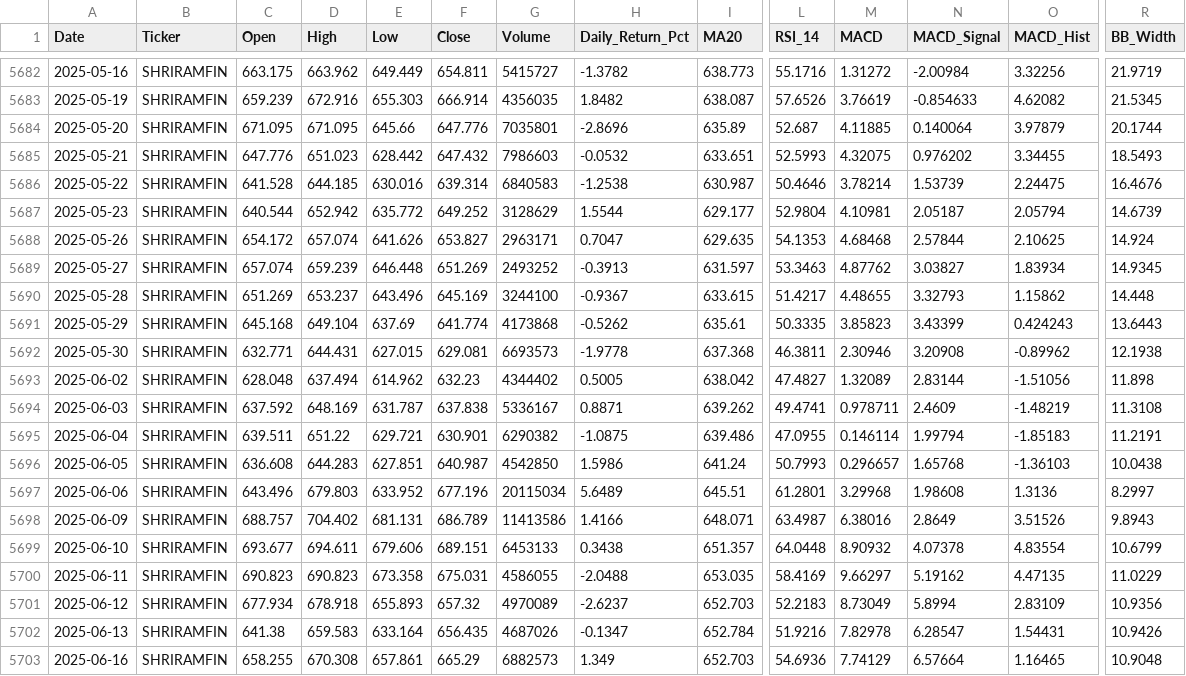
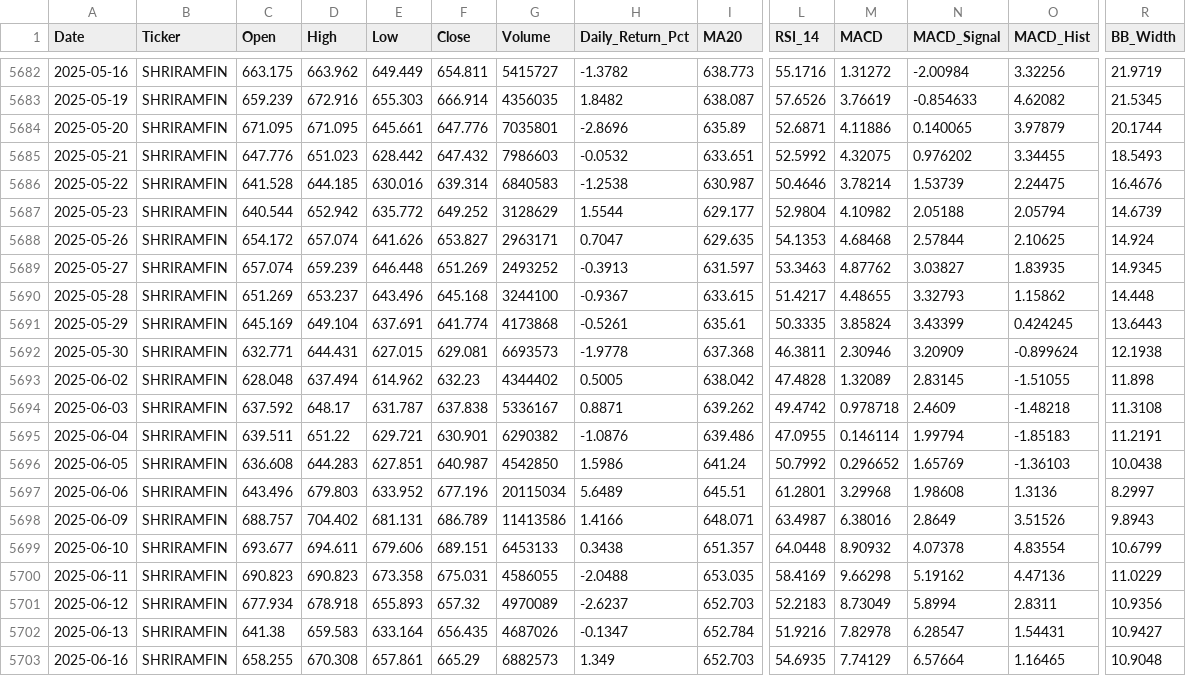
Before and after one commit to wimpypython/nifty-stock-intelligence, a CSV file: data/historical/SHRIRAMFIN.csv, drawn as a sheet; only a part is shown, gaps mark what is left out; the diff covers the shown part only; the diff names each change by its address in the sheet, - before the commit and + after, or states it on an @@ line.

```diff
--- a/data/historical/SHRIRAMFIN.csv
+++ b/data/historical/SHRIRAMFIN.csv
-E5684 (Low): 645.66
+E5684 (Low): 645.661
-L5684 (RSI_14): 52.687
+L5684 (RSI_14): 52.6871
-M5684 (MACD): 4.11885
+M5684 (MACD): 4.11886
-N5684 (MACD_Signal): 0.140064
+N5684 (MACD_Signal): 0.140065
-L5685 (RSI_14): 52.5993
+L5685 (RSI_14): 52.5992
-M5687 (MACD): 4.10981
+M5687 (MACD): 4.10982
-N5687 (MACD_Signal): 2.05187
+N5687 (MACD_Signal): 2.05188
-O5689 (MACD_Hist): 1.83934
+O5689 (MACD_Hist): 1.83935
-F5690 (Close): 645.169
+F5690 (Close): 645.168
-C5691 (Open): 645.168
+C5691 (Open): 645.169
-E5691 (Low): 637.69
+E5691 (Low): 637.691
-H5691 (Daily_Return_Pct): -0.5262
+H5691 (Daily_Return_Pct): -0.5261
-M5691 (MACD): 3.85823
+M5691 (MACD): 3.85824
-O5691 (MACD_Hist): 0.424243
+O5691 (MACD_Hist): 0.424245
-N5692 (MACD_Signal): 3.20908
+N5692 (MACD_Signal): 3.20909
-O5692 (MACD_Hist): -0.89962
+O5692 (MACD_Hist): -0.899624
-L5693 (RSI_14): 47.4827
+L5693 (RSI_14): 47.4828
-N5693 (MACD_Signal): 2.83144
+N5693 (MACD_Signal): 2.83145
-O5693 (MACD_Hist): -1.51056
+O5693 (MACD_Hist): -1.51055
-D5694 (High): 648.169
+D5694 (High): 648.17
-L5694 (RSI_14): 49.4741
+L5694 (RSI_14): 49.4742
-M5694 (MACD): 0.978711
+M5694 (MACD): 0.978718
-O5694 (MACD_Hist): -1.48219
+O5694 (MACD_Hist): -1.48218
-H5695 (Daily_Return_Pct): -1.0875
+H5695 (Daily_Return_Pct): -1.0876
-L5696 (RSI_14): 50.7993
+L5696 (RSI_14): 50.7992
-M5696 (MACD): 0.296657
+M5696 (MACD): 0.296652
-N5696 (MACD_Signal): 1.65768
+N5696 (MACD_Signal): 1.65769
-M5700 (MACD): 9.66297
+M5700 (MACD): 9.66298
-O5700 (MACD_Hist): 4.47135
+O5700 (MACD_Hist): 4.47136
-O5701 (MACD_Hist): 2.83109
+O5701 (MACD_Hist): 2.8311
-R5702 (BB_Width): 10.9426
+R5702 (BB_Width): 10.9427
-L5703 (RSI_14): 54.6936
+L5703 (RSI_14): 54.6935
```
Also changed, not shown: 148 edited cells elsewhere in this file, data/historical/BHARTIARTL.csv, data/historical/HCLTECH.csv, 33 other files.
